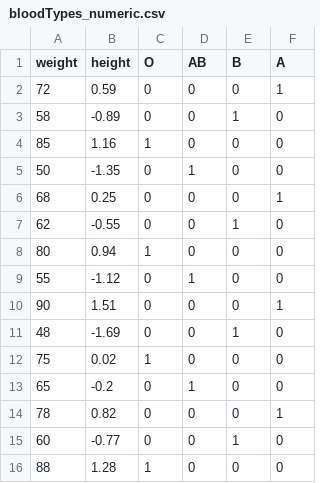
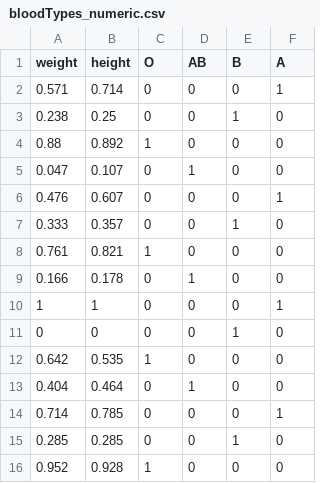
Before and after one commit to MeysamSayyad/data_mining, a CSV file: bloodTypes_numeric.csv, drawn as a sheet.

```diff
--- a/bloodTypes_numeric.csv
+++ b/bloodTypes_numeric.csv
@@ -1,16 +1,16 @@
 weight,height,O,AB,B,A
-72,0.59,0,0,0,1
-58,-0.89,0,0,1,0
-85,1.16,1,0,0,0
-50,-1.35,0,1,0,0
-68,0.25,0,0,0,1
-62,-0.55,0,0,1,0
-80,0.94,1,0,0,0
-55,-1.12,0,1,0,0
-90,1.51,0,0,0,1
-48,-1.69,0,0,1,0
-75,0.02,1,0,0,0
-65,-0.2,0,1,0,0
-78,0.82,0,0,0,1
-60,-0.77,0,0,1,0
-88,1.28,1,0,0,0
+0.571,0.714,0,0,0,1
+0.238,0.25,0,0,1,0
+0.88,0.892,1,0,0,0
+0.047,0.107,0,1,0,0
+0.476,0.607,0,0,0,1
+0.333,0.357,0,0,1,0
+0.761,0.821,1,0,0,0
+0.166,0.178,0,1,0,0
+1,1,0,0,0,1
+0,0,0,0,1,0
+0.642,0.535,1,0,0,0
+0.404,0.464,0,1,0,0
+0.714,0.785,0,0,0,1
+0.285,0.285,0,0,1,0
+0.952,0.928,1,0,0,0
```
Also changed, not shown: 10 other files.
